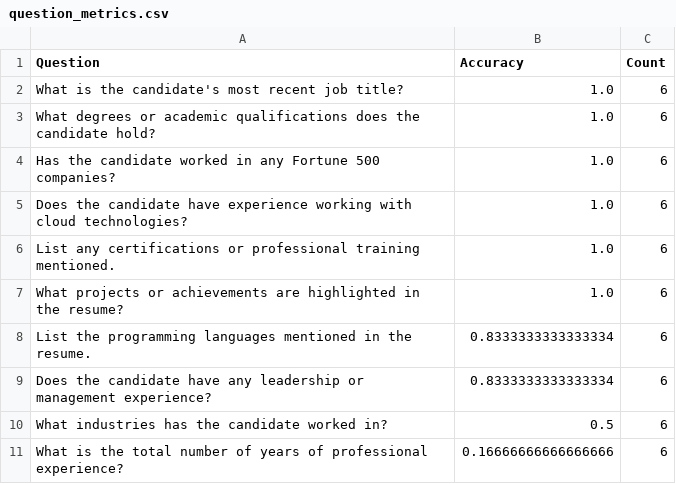
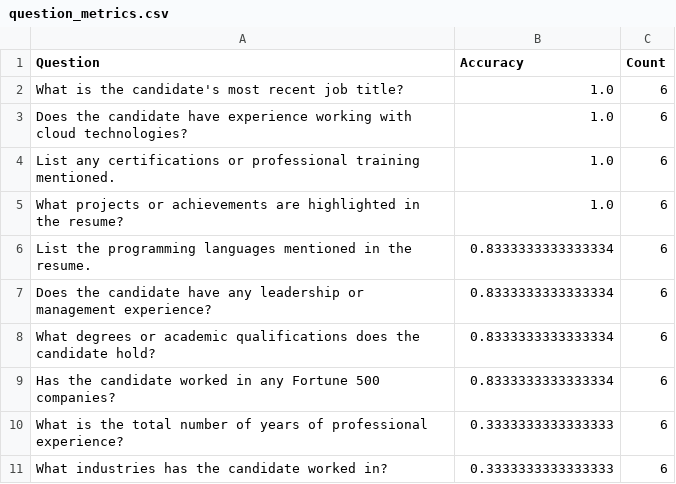
Before and after one commit to eliekawerk/llm-zero-to-hero, a CSV file: workshop_4_5_6/outputs/question_metrics.csv, drawn as a sheet.

```diff
--- a/workshop_4_5_6/outputs/question_metrics.csv
+++ b/workshop_4_5_6/outputs/question_metrics.csv
@@ -2,4 +2,2 @@ Question,Accuracy,Count
 What is the candidate's most recent job title?,1.0,6
-What degrees or academic qualifications does the candidate hold?,1.0,6
-Has the candidate worked in any Fortune 500 companies?,1.0,6
 Does the candidate have experience working with cloud technologies?,1.0,6
@@ -9,3 +7,5 @@ List the programming languages mentioned in the resume.,0.8333333333333334,6
 Does the candidate have any leadership or management experience?,0.8333333333333334,6
-What industries has the candidate worked in?,0.5,6
-What is the total number of years of professional experience?,0.16666666666666666,6
+What degrees or academic qualifications does the candidate hold?,0.8333333333333334,6
+Has the candidate worked in any Fortune 500 companies?,0.8333333333333334,6
+What is the total number of years of professional experience?,0.3333333333333333,6
+What industries has the candidate worked in?,0.3333333333333333,6
```
Also changed, not shown: 16 other files.
